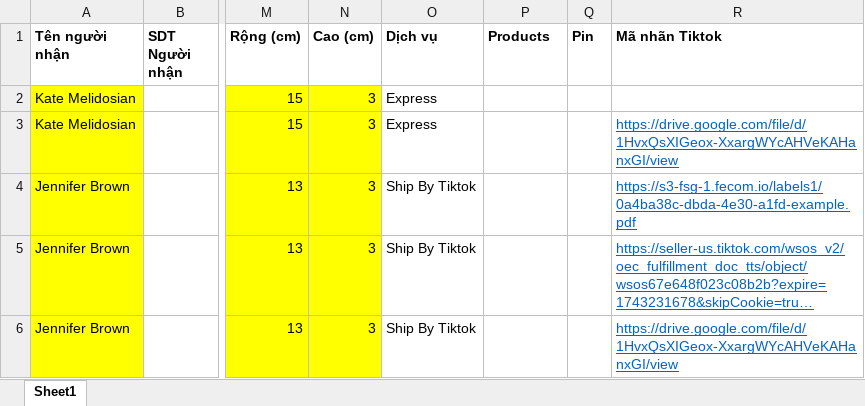
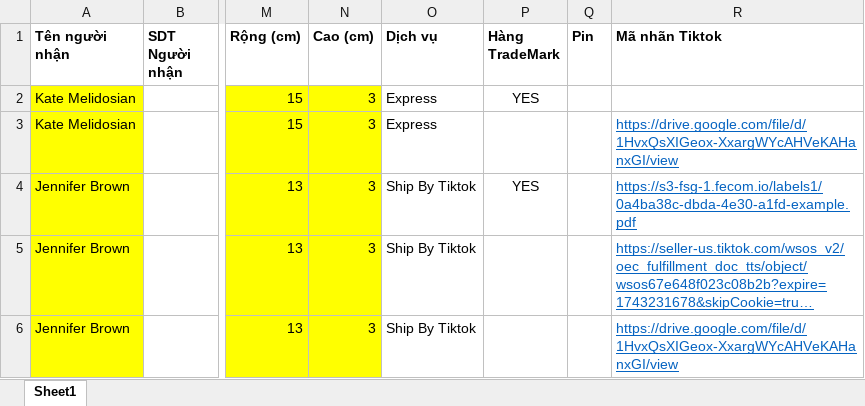
Before and after one commit to ManhPineapple/teb-express, an Excel workbook: public/Ananbay_template.xlsx, sheet Sheet1, drawn as a sheet; only a part is shown, gaps mark what is left out; long unchanged cells end in …; values as stored, in another font and other column widths than the file's, no borders; the diff names each change by its address in the sheet, - before the commit and + after, or states it on an @@ line.

```diff
--- a/public/Ananbay_template.xlsx (sheet Sheet1)
+++ b/public/Ananbay_template.xlsx (sheet Sheet1)
-P1: Products
+P1: Hàng TradeMark
-P2 (Hàng TradeMark): (empty)
+P2 (Hàng TradeMark): YES
-P4 (Hàng TradeMark): (empty)
+P4 (Hàng TradeMark): YES
```
Also changed, not shown: public/Ananbay_CN_template.xlsx, 3 other files.
